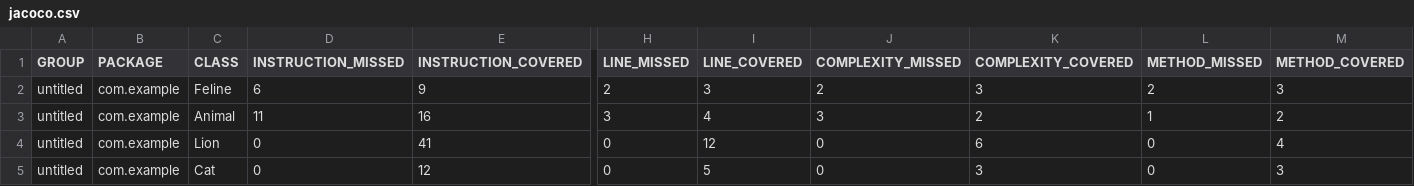
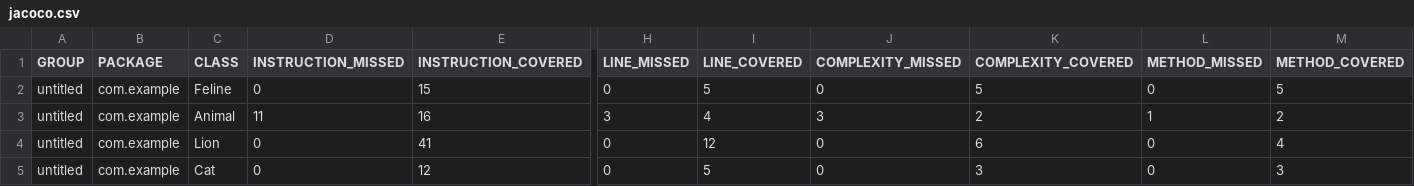
Before and after one commit to Orangevus/qa_java, a CSV file: target/site/jacoco/jacoco.csv, drawn as a sheet; only a part is shown, gaps mark what is left out; the diff names each change by its address in the sheet, - before the commit and + after, or states it on an @@ line.

```diff
--- a/target/site/jacoco/jacoco.csv
+++ b/target/site/jacoco/jacoco.csv
-D2 (INSTRUCTION_MISSED): 6
+D2 (INSTRUCTION_MISSED): 0
-E2 (INSTRUCTION_COVERED): 9
+E2 (INSTRUCTION_COVERED): 15
-H2 (LINE_MISSED): 2
+H2 (LINE_MISSED): 0
-I2 (LINE_COVERED): 3
+I2 (LINE_COVERED): 5
-J2 (COMPLEXITY_MISSED): 2
+J2 (COMPLEXITY_MISSED): 0
-K2 (COMPLEXITY_COVERED): 3
+K2 (COMPLEXITY_COVERED): 5
-L2 (METHOD_MISSED): 2
+L2 (METHOD_MISSED): 0
-M2 (METHOD_COVERED): 3
+M2 (METHOD_COVERED): 5
```
Also changed, not shown: 8 other files.
